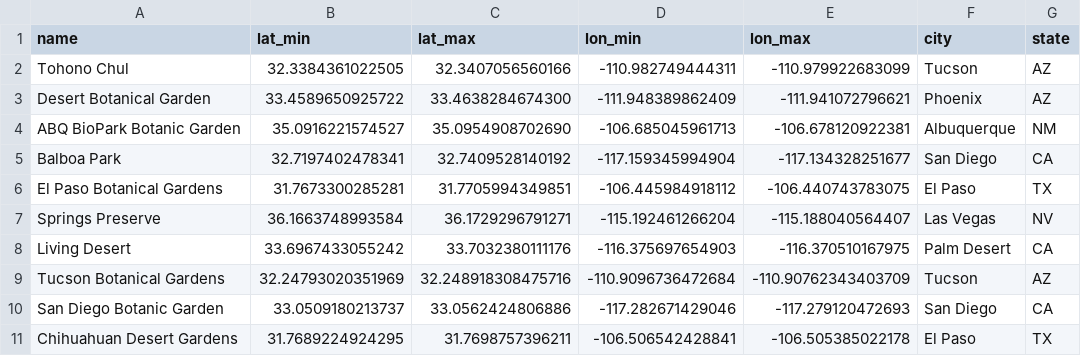
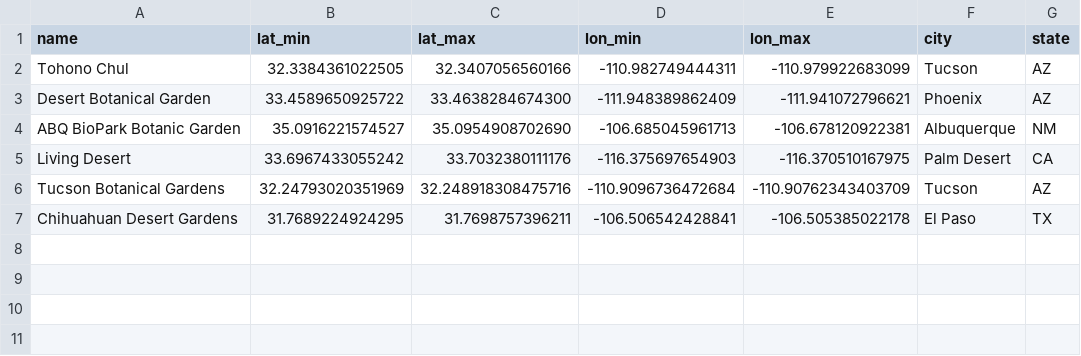
Before and after one commit to Big-Biodiversity-Collaborative/BotanicGardenHotspot, a CSV file: data/gardens.csv, drawn as a sheet.

Commit message:
Remove gardens that do not meet minimum criterion

```diff
--- a/data/gardens.csv
+++ b/data/gardens.csv
@@ -4,8 +4,4 @@ Desert Botanical Garden,33.4589650925722,33.4638284674300,-111.948389862409,-111
 ABQ BioPark Botanic Garden,35.0916221574527,35.0954908702690,-106.685045961713,-106.678120922381,Albuquerque,NM
-Balboa Park,32.7197402478341,32.7409528140192,-117.159345994904,-117.134328251677,San Diego,CA
-El Paso Botanical Gardens,31.7673300285281,31.7705994349851,-106.445984918112,-106.440743783075,El Paso,TX
-Springs Preserve,36.1663748993584,36.1729296791271,-115.192461266204,-115.188040564407,Las Vegas,NV
 Living Desert,33.6967433055242,33.7032380111176,-116.375697654903,-116.370510167975,Palm Desert,CA
 Tucson Botanical Gardens,32.24793020351969,32.248918308475716,-110.9096736472684,-110.90762343403709,Tucson,AZ
-San Diego Botanic Garden,33.0509180213737,33.0562424806886,-117.282671429046,-117.279120472693,San Diego,CA
 Chihuahuan Desert Gardens,31.7689224924295,31.7698757396211,-106.506542428841,-106.505385022178,El Paso,TX
```
